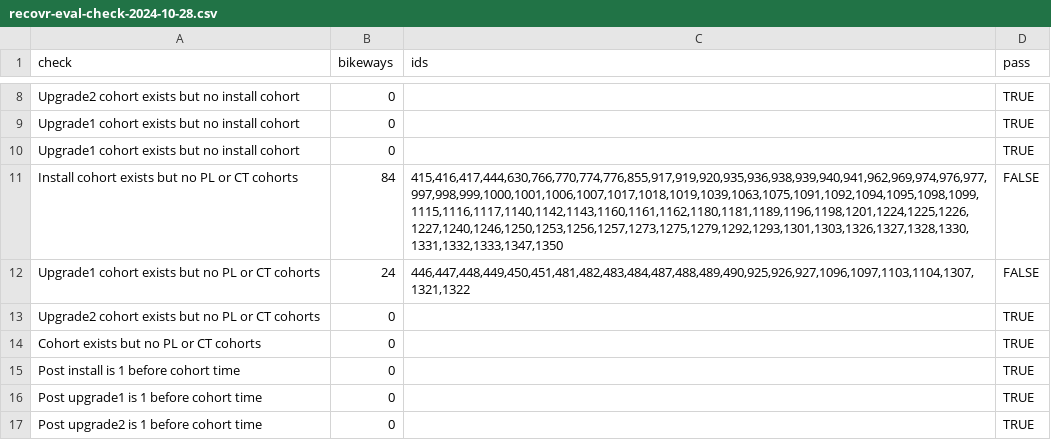
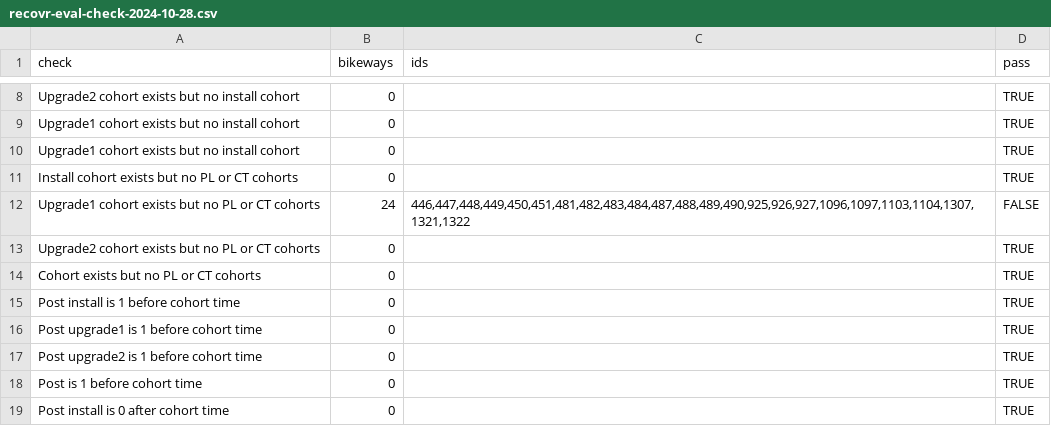
Before and after one commit to rrwen/recovr-eval, a CSV file: data/recovr-eval-check-2024-10-28.csv, drawn as a sheet; only a part is shown, gaps mark what is left out; the shorter side is filled out with more unchanged rows.

```diff
--- a/data/recovr-eval-check-2024-10-28.csv
+++ b/data/recovr-eval-check-2024-10-28.csv
@@ -10,3 +10,3 @@ Upgrade1 cohort exists but no install cohort,0,,TRUE
 Upgrade1 cohort exists but no install cohort,0,,TRUE
-Install cohort exists but no PL or CT cohorts,84,"415,416,417,444,630,766,770,774,776,855,917,919,920,935,936,938,939,940,941,962,969,974,976,977,997,998,999,1000,1001,1006,1007,1017,1018,1019,1039,1063,1075,1091,1092,1094,1095,1098,1099,1115,1116,1117,1140,1142,1143,1160,1161,1162,1180,1181,1189,1196,1198,1201,1224,1225,1226,1227,1240,1246,1250,1253,1256,1257,1273,1275,1279,1292,1293,1301,1303,1326,1327,1328,1330,1331,1332,1333,1347,1350",FALSE
+Install cohort exists but no PL or CT cohorts,0,,TRUE
 Upgrade1 cohort exists but no PL or CT cohorts,24,"446,447,448,449,450,451,481,482,483,484,487,488,489,490,925,926,927,1096,1097,1103,1104,1307,1321,1322",FALSE
```
Also changed, not shown: 4 other files.
